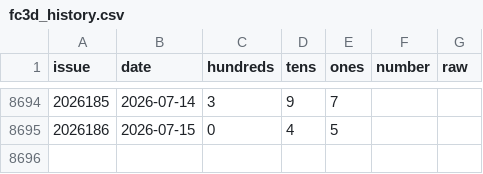
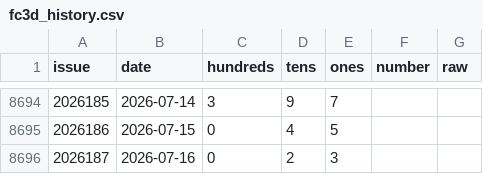
Before and after one commit to hxiaowei0102-web/fc3d-danma, a CSV file: fc3d_history.csv, drawn as a sheet; only a part is shown, gaps mark what is left out; the diff names each change by its address in the sheet, - before the commit and + after, or states it on an @@ line.

```diff
--- a/fc3d_history.csv
+++ b/fc3d_history.csv
+row 8696: 2026187 | 2026-07-16 | 0 | 2 | 3
```
Also changed, not shown: 3 other files.
